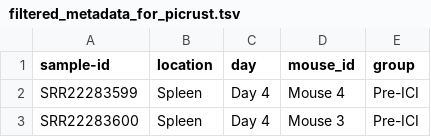
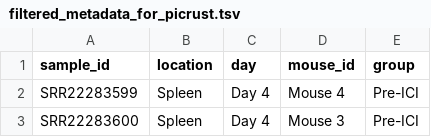
Before and after one commit to P-singh25/MICB475_24W2_Team_2, a TSV file: R_codes/PiCRUST2/filtered_metadata_for_picrust.tsv, drawn as a sheet; only a part is shown.

Commit message:
picrust finalized

```diff
--- a/R_codes/PiCRUST2/filtered_metadata_for_picrust.tsv
+++ b/R_codes/PiCRUST2/filtered_metadata_for_picrust.tsv
@@ -1,2 +1,2 @@
-sample-id	location	day	mouse_id	group
+sample_id	location	day	mouse_id	group
 SRR22283599	Spleen	Day 4	Mouse 4	Pre-ICI
```
Also changed, not shown: 10 other files.
